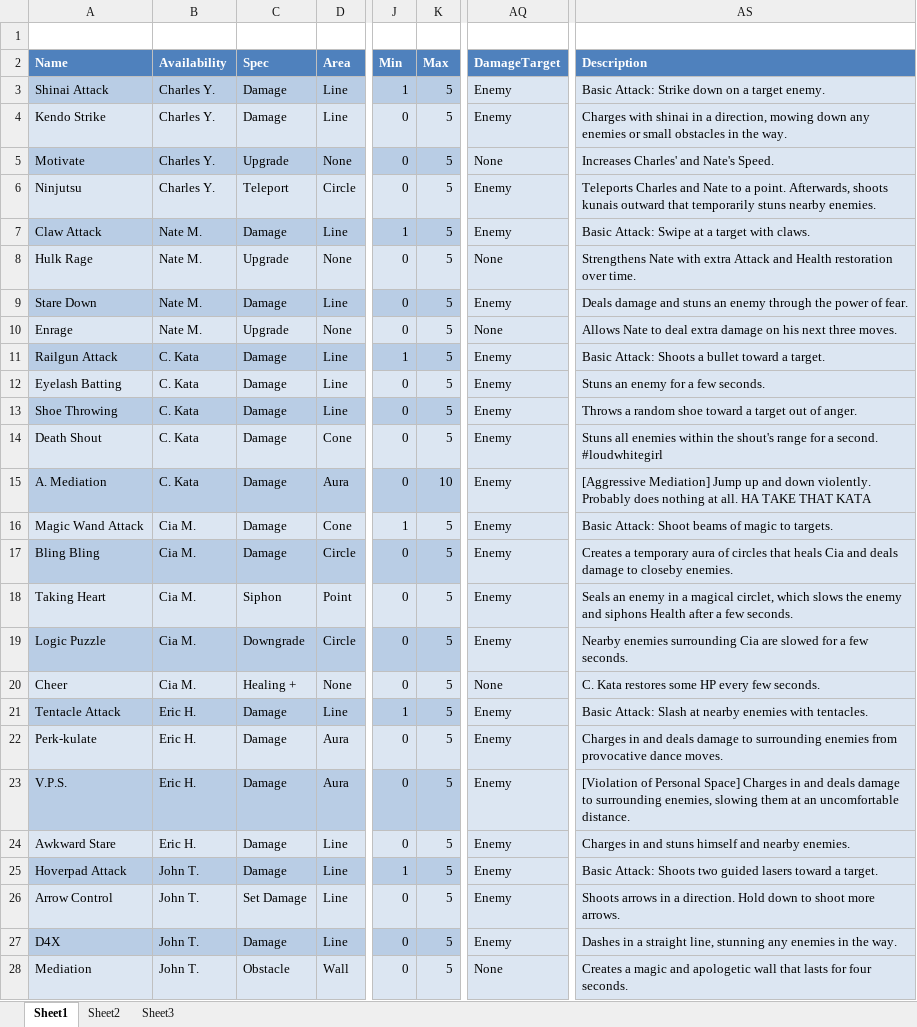
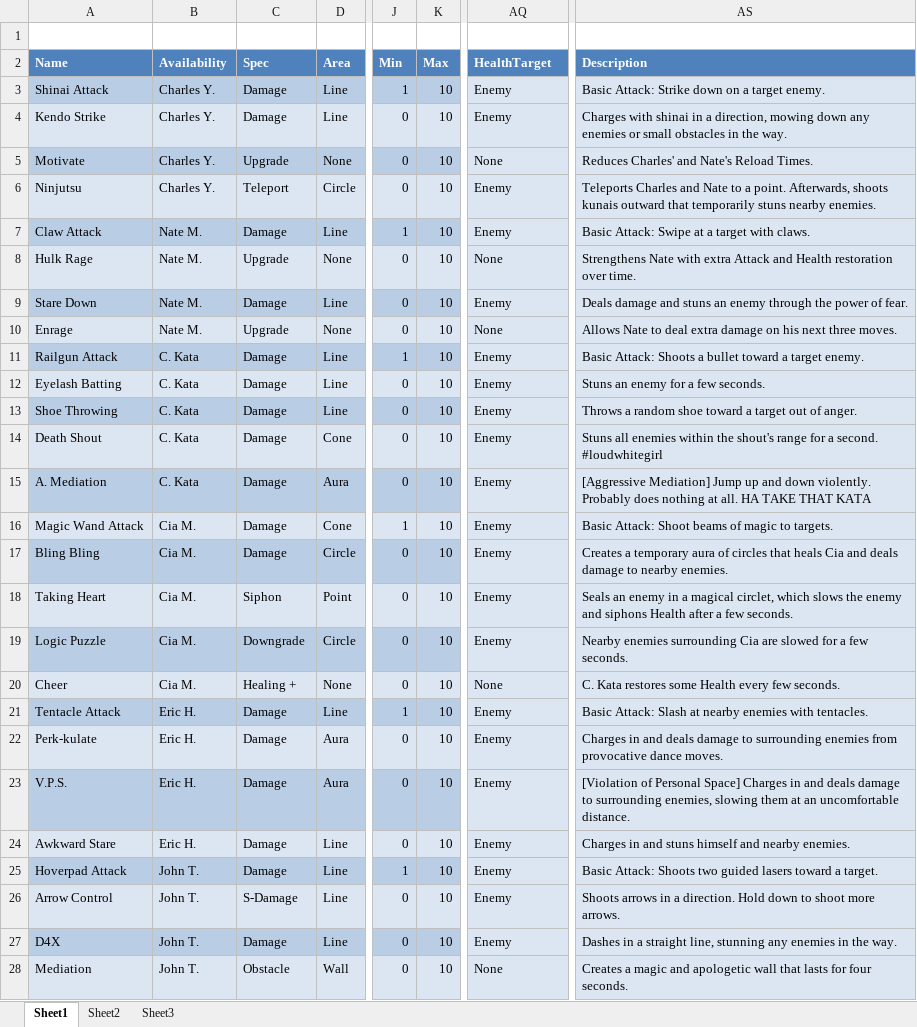
Before and after one commit to Excel/Perkinites-, an Excel workbook: xml/Abilities.xlsx, sheet Sheet1, drawn as a sheet; only a part is shown, gaps mark what is left out; values as stored, in another font and other column widths than the file's, no borders; table styles not drawn; the diff covers the shown part only; the diff names each change by its address in the sheet, - before the commit and + after, or states it on an @@ line.

```diff
--- a/xml/Abilities.xlsx (sheet Sheet1)
+++ b/xml/Abilities.xlsx (sheet Sheet1)
-AQ2: DamageTarget
+AQ2: HealthTarget
-K3:K14 (Max): 5
+K3:K14 (Max): 10
-AS5 (Description): Increases Charles' and Nate's Speed.
+AS5 (Description): Reduces Charles' and Nate's Reload Times.
-AS11 (Description): …toward a target.
+AS11 (Description): …toward a target enemy.
-K16:K28 (Max): 5
+K16:K28 (Max): 10
-AS17 (Description): …damage to closeby enemies.
+AS17 (Description): …damage to nearby enemies.
-AS20 (Description): C. Kata restores some HP every few seconds.
+AS20 (Description): C. Kata restores some Health every few seconds.
-C26 (Spec): Set Damage
+C26 (Spec): S-Damage
```
Also changed, not shown: 3 added rows, 47 edited cells and cell formats elsewhere in this sheet, xml/Actors.xlsx, 15 other files.
